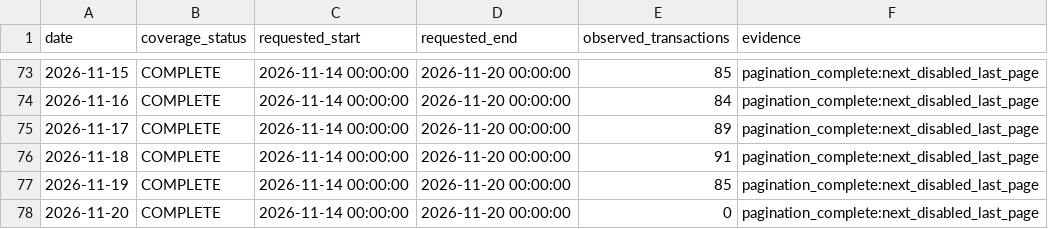
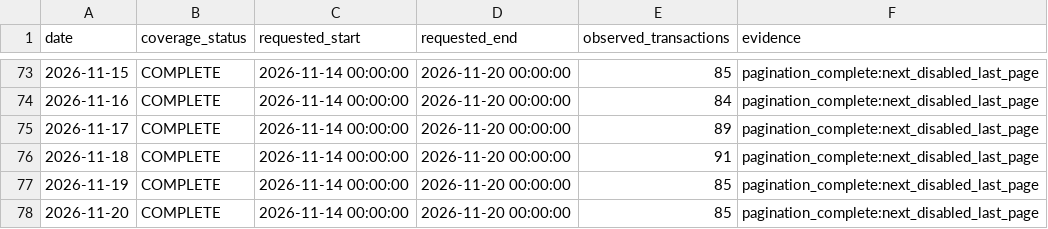
Before and after one commit to peachpin/fueldashboard, a CSV file: data/raw/ujb_coverage_manifest.csv, drawn as a sheet; only a part is shown, gaps mark what is left out.

```diff
--- a/data/raw/ujb_coverage_manifest.csv
+++ b/data/raw/ujb_coverage_manifest.csv
@@ -77,2 +77,2 @@ date,coverage_status,requested_start,requested_end,observed_transactions,evidenc
 2026-11-19,COMPLETE,2026-11-14 00:00:00,2026-11-20 00:00:00,85,pagination_complete:next_disabled_last_page
-2026-11-20,COMPLETE,2026-11-14 00:00:00,2026-11-20 00:00:00,0,pagination_complete:next_disabled_last_page
+2026-11-20,COMPLETE,2026-11-14 00:00:00,2026-11-20 00:00:00,85,pagination_complete:next_disabled_last_page
```
Also changed, not shown: 3 other files.
